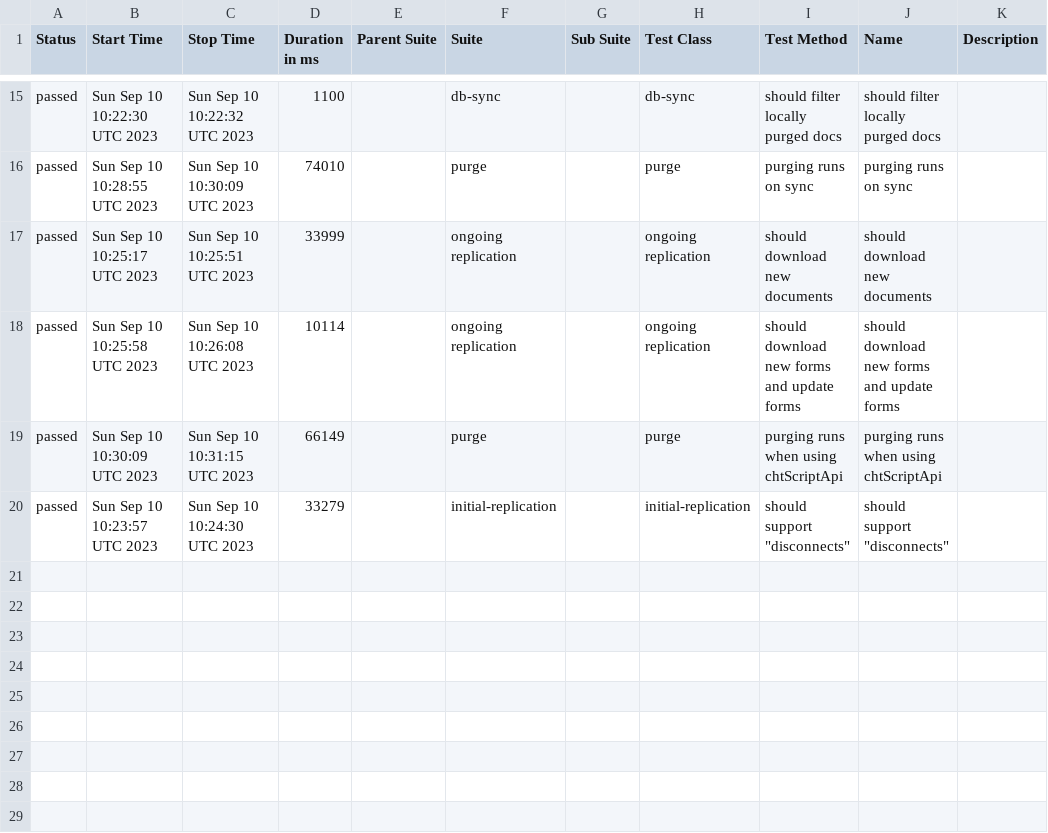
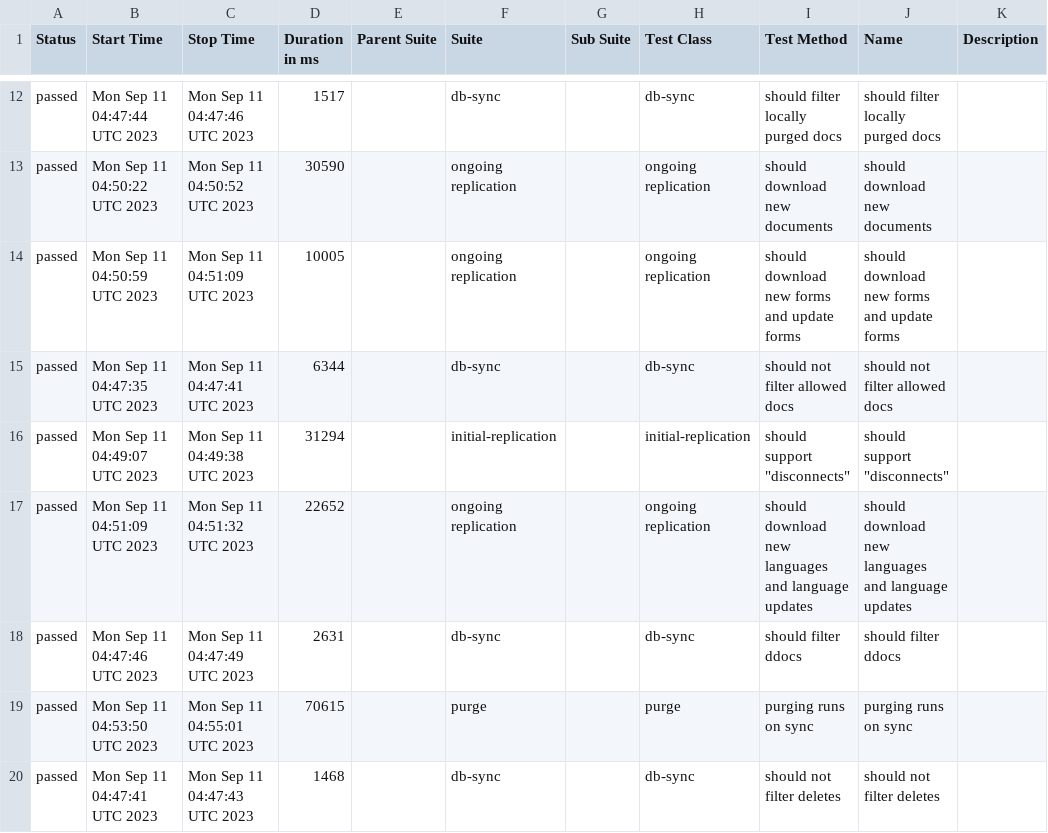
Before and after one commit to medic/build-history, a CSV file: cht-core/allure/ci-webdriver-default-data/allure-report/data/suites.csv, drawn as a sheet; only a part is shown, gaps mark what is left out; the diff covers the shown part only.

```diff
--- a/cht-core/allure/ci-webdriver-default-data/allure-report/data/suites.csv
+++ b/cht-core/allure/ci-webdriver-default-data/allure-report/data/suites.csv
@@ -15,6 +12,9 @@
-"passed","Sun Sep 10 10:22:30 UTC 2023","Sun Sep 10 10:22:32 UTC 2023","1100","","db-sync","","db-sync","should filter locally purged docs","should filter locally purged docs",""
-"passed","Sun Sep 10 10:28:55 UTC 2023","Sun Sep 10 10:30:09 UTC 2023","74010","","purge","","purge","purging runs on sync","purging runs on sync",""
-"passed","Sun Sep 10 10:25:17 UTC 2023","Sun Sep 10 10:25:51 UTC 2023","33999","","ongoing replication","","ongoing replication","should download new documents ","should download new documents ",""
-"passed","Sun Sep 10 10:25:58 UTC 2023","Sun Sep 10 10:26:08 UTC 2023","10114","","ongoing replication","","ongoing replication","should download new forms and update forms","should download new forms and update forms",""
-"passed","Sun Sep 10 10:30:09 UTC 2023","Sun Sep 10 10:31:15 UTC 2023","66149","","purge","","purge","purging runs when using chtScriptApi","purging runs when using chtScriptApi",""
-"passed","Sun Sep 10 10:23:57 UTC 2023","Sun Sep 10 10:24:30 UTC 2023","33279","","initial-replication","","initial-replication","should support ""disconnects""","should support ""disconnects""",""
+"passed","Mon Sep 11 04:47:44 UTC 2023","Mon Sep 11 04:47:46 UTC 2023","1517","","db-sync","","db-sync","should filter locally purged docs","should filter locally purged docs",""
+"passed","Mon Sep 11 04:50:22 UTC 2023","Mon Sep 11 04:50:52 UTC 2023","30590","","ongoing replication","","ongoing replication","should download new documents ","should download new documents ",""
+"passed","Mon Sep 11 04:50:59 UTC 2023","Mon Sep 11 04:51:09 UTC 2023","10005","","ongoing replication","","ongoing replication","should download new forms and update forms","should download new forms and update forms",""
+"passed","Mon Sep 11 04:47:35 UTC 2023","Mon Sep 11 04:47:41 UTC 2023","6344","","db-sync","","db-sync","should not filter allowed docs","should not filter allowed docs",""
+"passed","Mon Sep 11 04:49:07 UTC 2023","Mon Sep 11 04:49:38 UTC 2023","31294","","initial-replication","","initial-replication","should support ""disconnects""","should support ""disconnects""",""
+"passed","Mon Sep 11 04:51:09 UTC 2023","Mon Sep 11 04:51:32 UTC 2023","22652","","ongoing replication","","ongoing replication","should download new languages and language updates","should download new languages and language updates",""
+"passed","Mon Sep 11 04:47:46 UTC 2023","Mon Sep 11 04:47:49 UTC 2023","2631","","db-sync","","db-sync","should filter ddocs","should filter ddocs",""
+"passed","Mon Sep 11 04:53:50 UTC 2023","Mon Sep 11 04:55:01 UTC 2023","70615","","purge","","purge","purging runs on sync","purging runs on sync",""
+"passed","Mon Sep 11 04:47:41 UTC 2023","Mon Sep 11 04:47:43 UTC 2023","1468","","db-sync","","db-sync","should not filter deletes","should not filter deletes",""
```
Also changed, not shown: 5 added rows, 8 removed rows and 19 edited cells elsewhere in this file, 32 other files.
